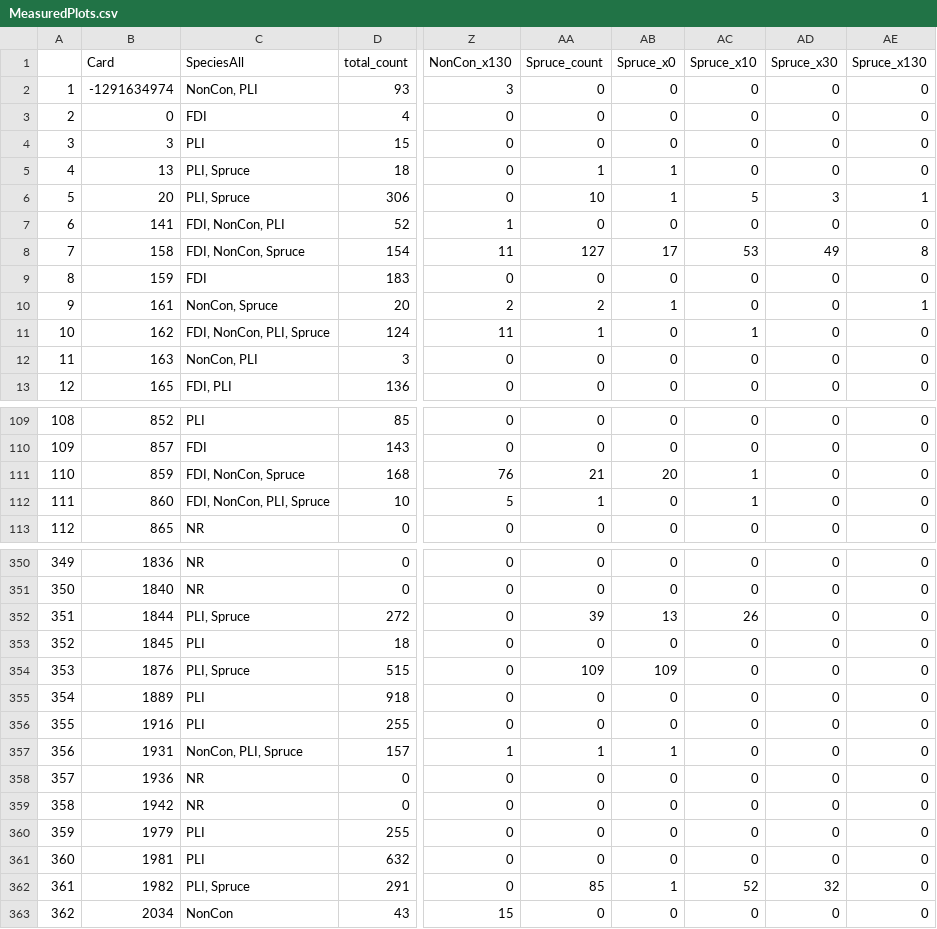
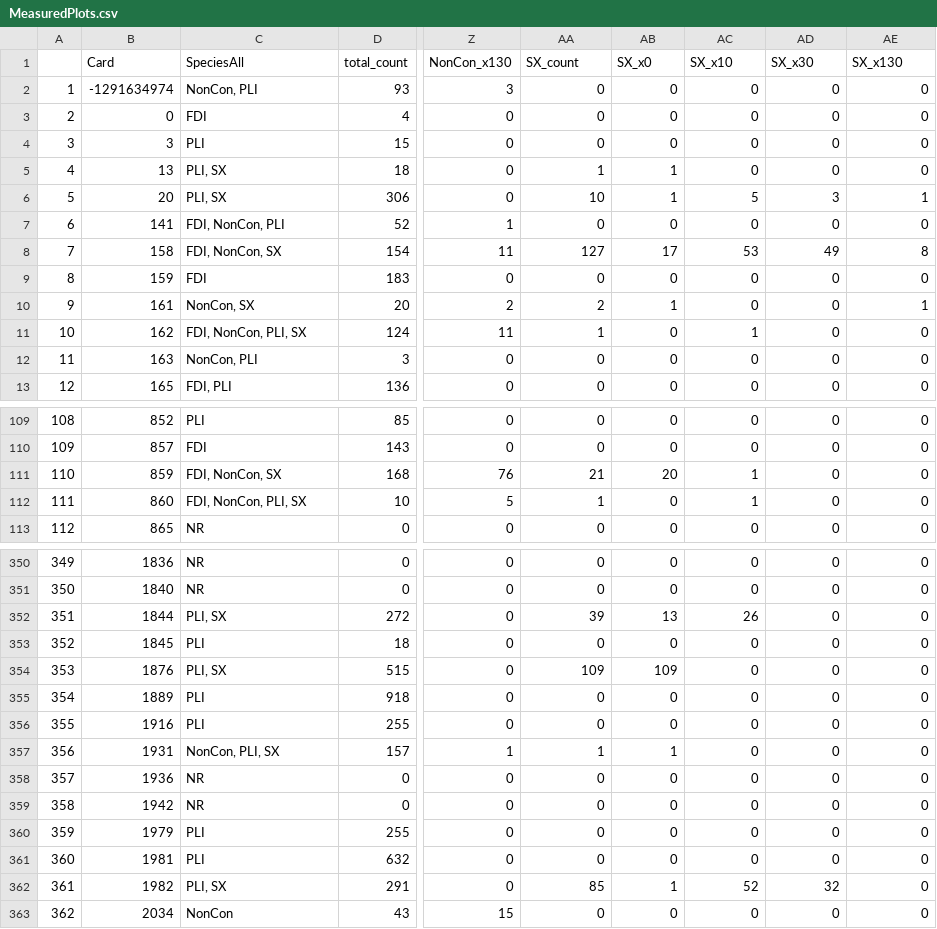
Before and after one commit to nmac2000/Regen, a CSV file: Dataframes/MeasuredPlots.csv, drawn as a sheet; only a part is shown, gaps mark what is left out; the diff covers the shown part only; the diff names each change by its address in the sheet, - before the commit and + after, or states it on an @@ line.

```diff
--- a/Dataframes/MeasuredPlots.csv
+++ b/Dataframes/MeasuredPlots.csv
-AA1: Spruce_count
+AA1: SX_count
-AB1: Spruce_x0
+AB1: SX_x0
-AC1: Spruce_x10
+AC1: SX_x10
-AD1: Spruce_x30
+AD1: SX_x30
-AE1: Spruce_x130
+AE1: SX_x130
-C5:C6 (SpeciesAll): PLI, Spruce
+C5:C6 (SpeciesAll): PLI, SX
-C8 (SpeciesAll): FDI, NonCon, Spruce
+C8 (SpeciesAll): FDI, NonCon, SX
-C10 (SpeciesAll): NonCon, Spruce
+C10 (SpeciesAll): NonCon, SX
-C11 (SpeciesAll): FDI, NonCon, PLI, Spruce
+C11 (SpeciesAll): FDI, NonCon, PLI, SX
-C111 (SpeciesAll): FDI, NonCon, Spruce
+C111 (SpeciesAll): FDI, NonCon, SX
-C112 (SpeciesAll): FDI, NonCon, PLI, Spruce
+C112 (SpeciesAll): FDI, NonCon, PLI, SX
-C352 (SpeciesAll): PLI, Spruce
+C352 (SpeciesAll): PLI, SX
-C354 (SpeciesAll): PLI, Spruce
+C354 (SpeciesAll): PLI, SX
-C357 (SpeciesAll): NonCon, PLI, Spruce
+C357 (SpeciesAll): NonCon, PLI, SX
-C362 (SpeciesAll): PLI, Spruce
+C362 (SpeciesAll): PLI, SX
```
Also changed, not shown: 28 edited cells elsewhere in this file, Dataframes/regen_binary.csv, 3 other files.
